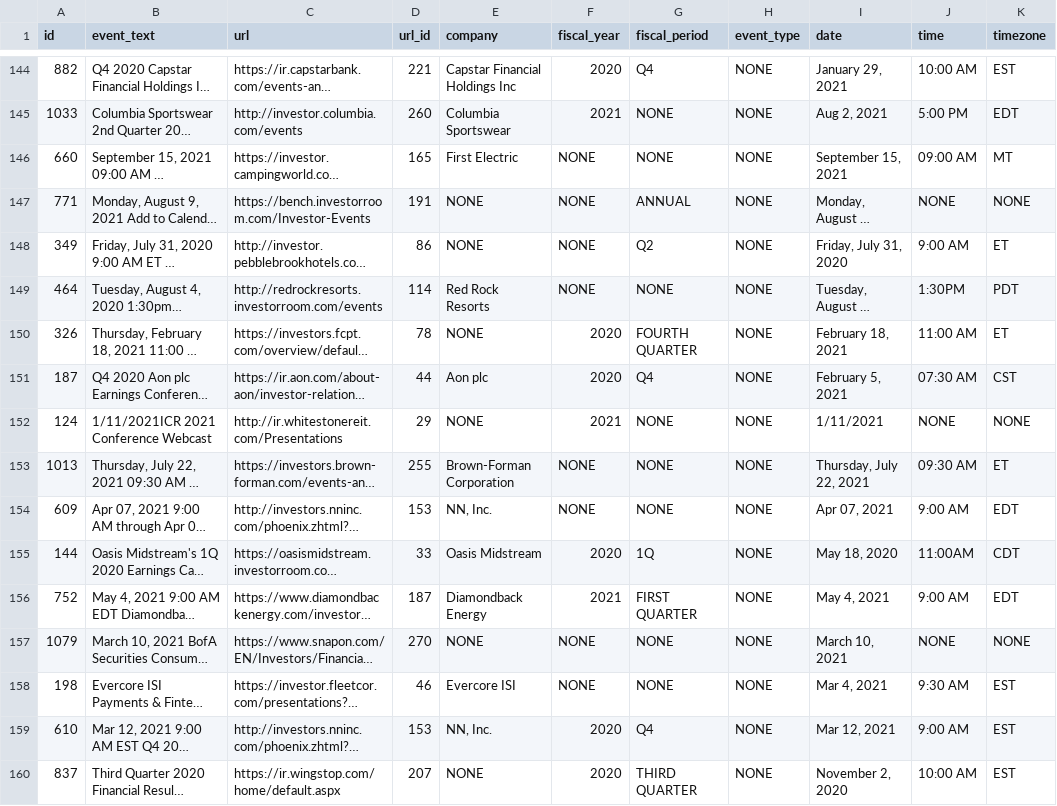
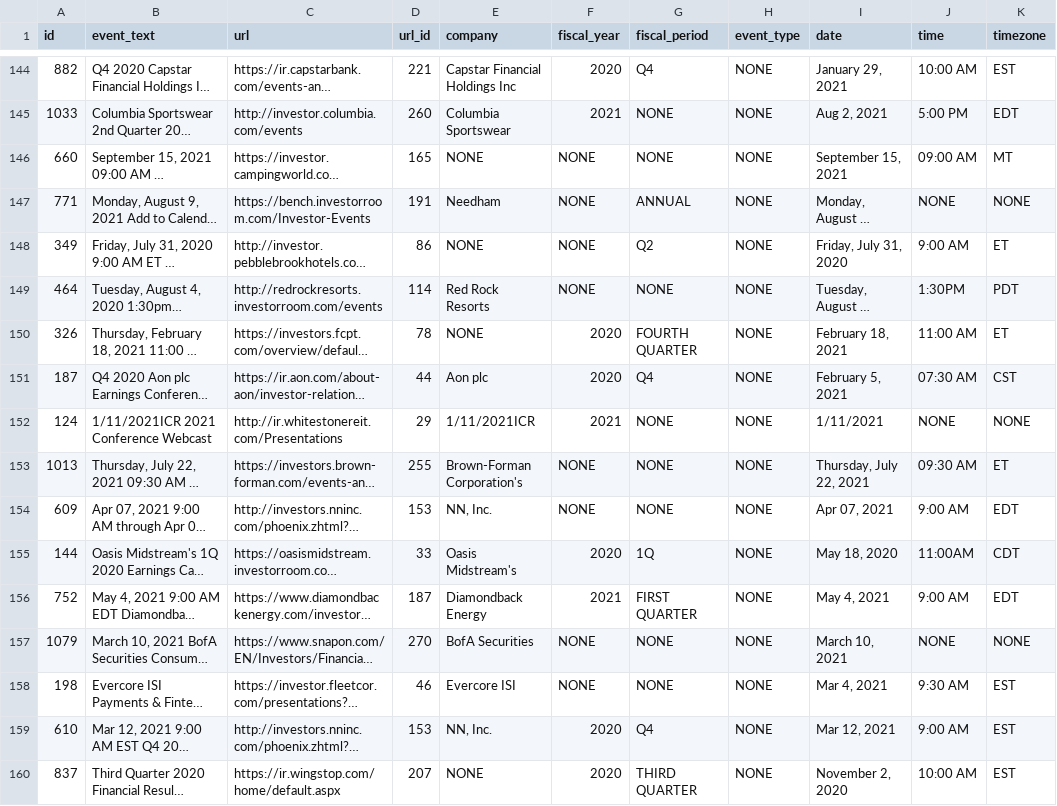
Before and after one commit to lwu35/CorporateEventNER, a CSV file: merged/gpt_predictions.csv, drawn as a sheet; only a part is shown, gaps mark what is left out; long unchanged cells end in …; the diff covers the shown part only; the diff names each change by its address in the sheet, - before the commit and + after, or states it on an @@ line.

```diff
--- a/merged/gpt_predictions.csv
+++ b/merged/gpt_predictions.csv
-E146 (company): First Electric
+E146 (company): NONE
-E147 (company): NONE
+E147 (company): Needham
-E152 (company): NONE
+E152 (company): 1/11/2021ICR
-E153 (company): Brown-Forman Corporation
+E153 (company): Brown-Forman Corporation's
-E155 (company): Oasis Midstream
+E155 (company): Oasis Midstream's
-E157 (company): NONE
+E157 (company): BofA Securities
```
Also changed, not shown: 55 edited cells elsewhere in this file, merged/bert_predictions.csv, merged/regex_predictions.csv, 20 other files.
